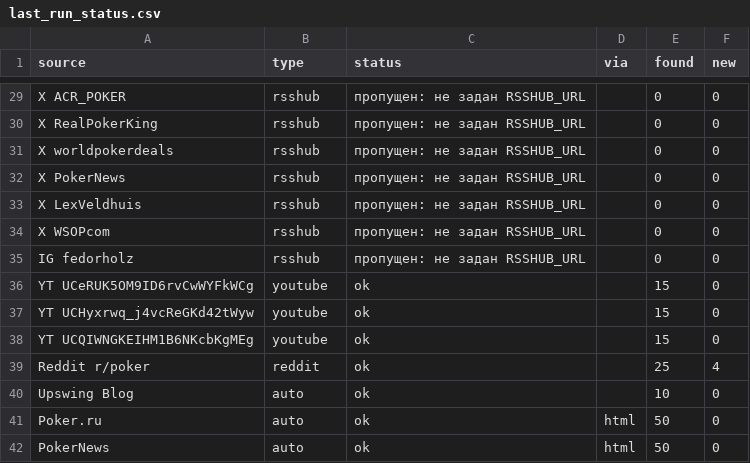
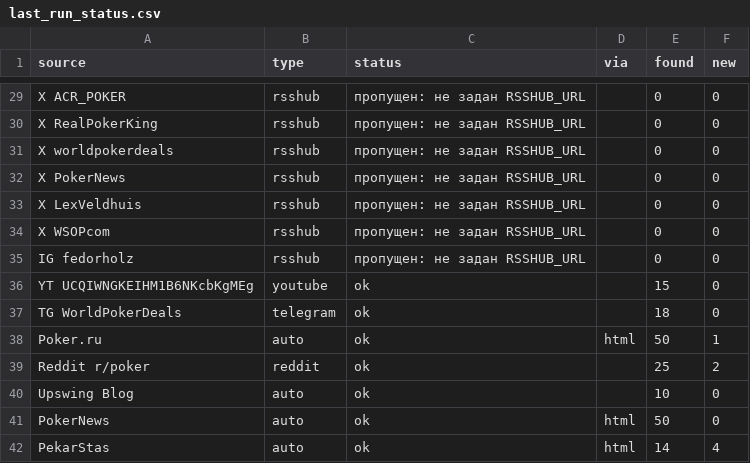
Before and after one commit to marta702/pokeroff-news, a CSV file: out/last_run_status.csv, drawn as a sheet; only a part is shown, gaps mark what is left out; the diff covers the shown part only.

```diff
--- a/out/last_run_status.csv
+++ b/out/last_run_status.csv
@@ -35,8 +35,8 @@ X WSOPcom,rsshub,пропущен: не задан RSSHUB_URL,,0,0
 IG fedorholz,rsshub,пропущен: не задан RSSHUB_URL,,0,0
-YT UCeRUK5OM9ID6rvCwWYFkWCg,youtube,ok,,15,0
-YT UCHyxrwq_j4vcReGKd42tWyw,youtube,ok,,15,0
 YT UCQIWNGKEIHM1B6NKcbKgMEg,youtube,ok,,15,0
-Reddit r/poker,reddit,ok,,25,4
+TG WorldPokerDeals,telegram,ok,,18,0
+Poker.ru,auto,ok,html,50,1
+Reddit r/poker,reddit,ok,,25,2
 Upswing Blog,auto,ok,,10,0
-Poker.ru,auto,ok,html,50,0
 PokerNews,auto,ok,html,50,0
+PekarStas,auto,ok,html,14,4
```
Also changed, not shown: 5 added rows, 7 removed rows, 1 moved row and 1 edited cell elsewhere in this file, 2 other files.
